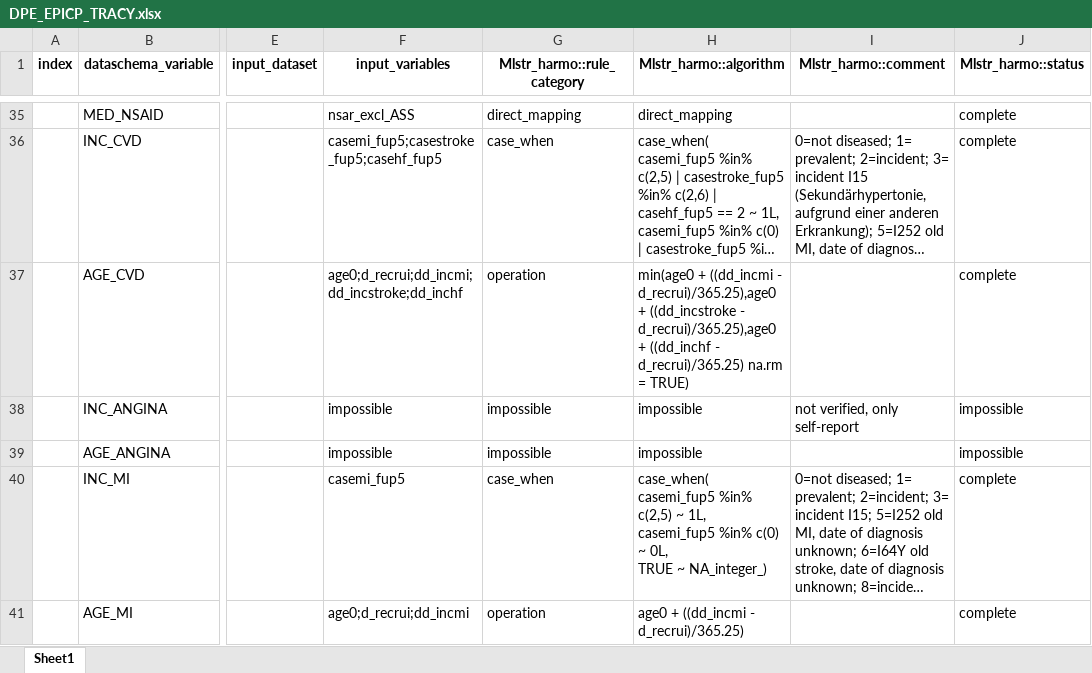
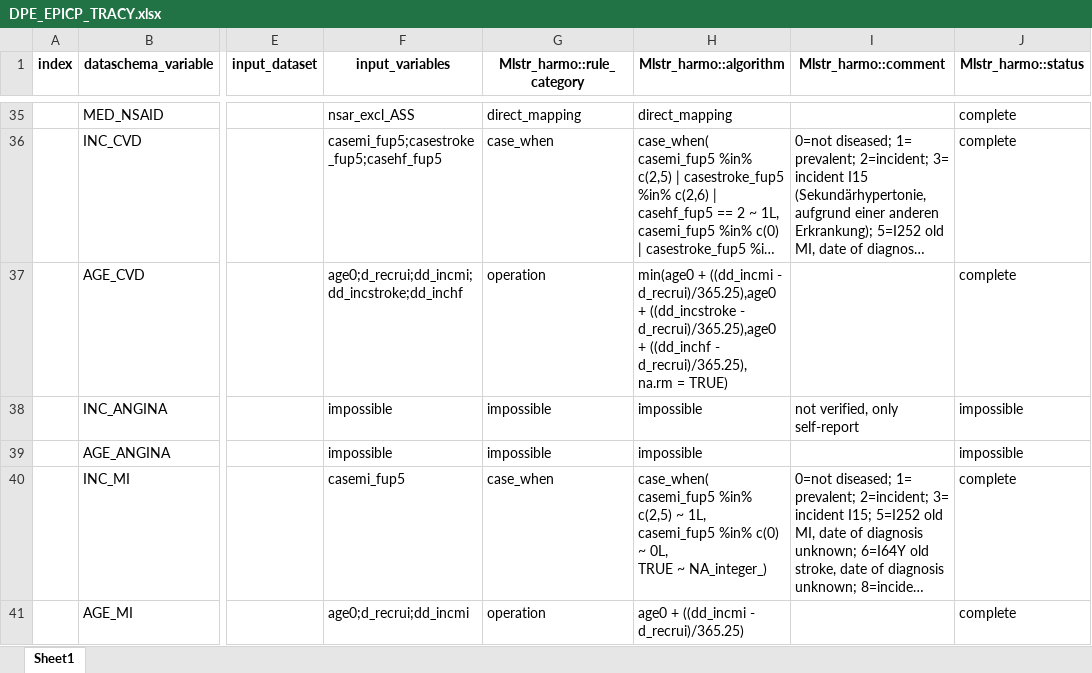
Before and after one commit to nfdi4health/use-cases-harmonisation, an Excel workbook: analyst/Tracy/rmonize/data_proc_elem/DPE_EPICP_TRACY.xlsx, sheet Sheet1, drawn as a sheet; only a part is shown, gaps mark what is left out; long unchanged cells end in …; values as stored, in another font and other column widths than the file's, no borders; the diff names each change by its address in the sheet, - before the commit and + after, or states it on an @@ line.

```diff
--- a/analyst/Tracy/rmonize/data_proc_elem/DPE_EPICP_TRACY.xlsx (sheet Sheet1)
+++ b/analyst/Tracy/rmonize/data_proc_elem/DPE_EPICP_TRACY.xlsx (sheet Sheet1)
-H37 (Mlstr_harmo::algorithm): …((dd_inchf - d_recrui)/365.25) na.rm =…
+H37 (Mlstr_harmo::algorithm): …((dd_inchf - d_recrui)/365.25), na.rm =…
```
Also changed, not shown: rmonize/data_dictionary/DD_EPICP_P1.xlsx, rmonize/data_dictionary/DD_EPICP_P2.xlsx, 2 other files.
